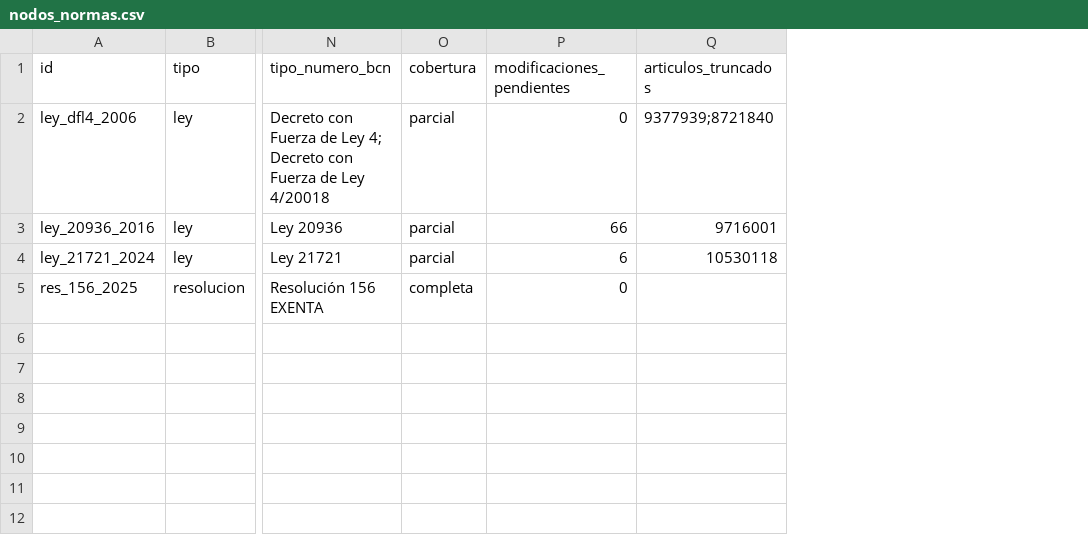
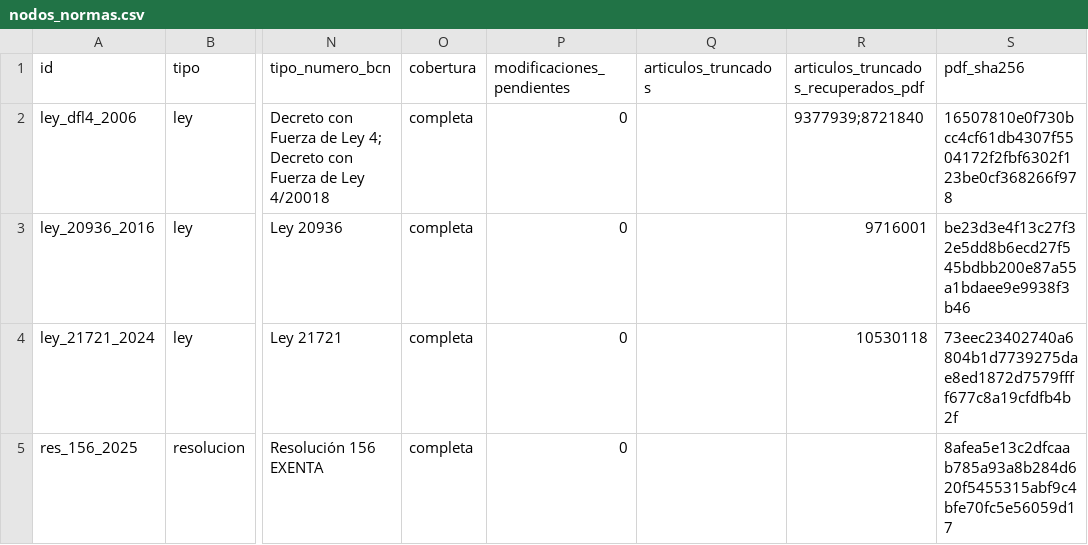
Before and after one commit to Pinzun/grafo-regulatorio, a CSV file: ontologia/nodos_normas.csv, drawn as a sheet; only a part is shown, gaps mark what is left out; the diff names each change by its address in the sheet, - before the commit and + after, or states it on an @@ line.

```diff
--- a/ontologia/nodos_normas.csv
+++ b/ontologia/nodos_normas.csv
+column R, rows 1-4: articulos_truncados_recuperados_pdf | 9377939;8721840 | 9716001 | 10530118
+column S (pdf_sha256), rows 2-5: 16507810e0f730bcc4cf61db4307f5504172f2fbf6302f123be0cf368266f978 | be23d3e4f13c27f32e5dd8b6ecd27f545bdbb200e87a55a1bdaee9e9938f3b46 | 73eec23402740a6804b1d7739275dae8ed1872d7579ffff677c8a19cfdfb4b2f | 8afea5e13c2dfcaab785a93a8b284d620f5455315abf9c4bfe70fc5e56059d17
-O2:O4 (cobertura): parcial
+O2:O4 (cobertura): completa
-Q2 (articulos_truncados): 9377939;8721840
+Q2 (articulos_truncados): (empty)
-P3 (modificaciones_pendientes): 66
+P3 (modificaciones_pendientes): 0
-Q3 (articulos_truncados): 9716001
+Q3 (articulos_truncados): (empty)
-P4 (modificaciones_pendientes): 6
+P4 (modificaciones_pendientes): 0
-Q4 (articulos_truncados): 10530118
+Q4 (articulos_truncados): (empty)
```
Also changed, not shown: 5 other files.
